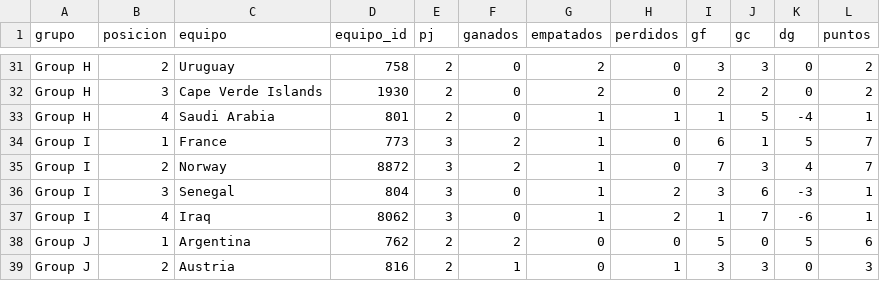
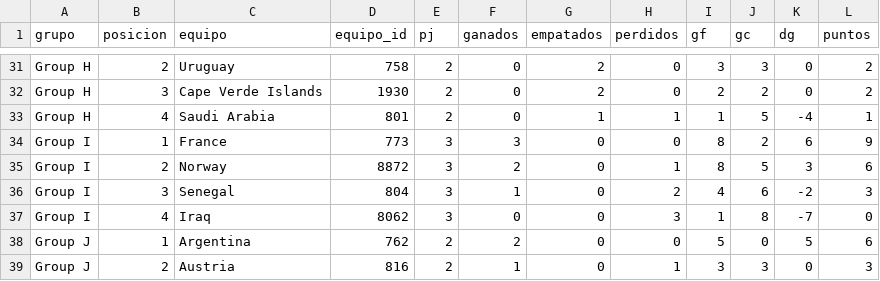
Before and after one commit to dbouzada/mundial-2026-data, a CSV file: data/processed/standings.csv, drawn as a sheet; only a part is shown, gaps mark what is left out.

```diff
--- a/data/processed/standings.csv
+++ b/data/processed/standings.csv
@@ -33,6 +33,6 @@ Group H,3,Cape Verde Islands,1930,2,0,2,0,2,2,0,2
 Group H,4,Saudi Arabia,801,2,0,1,1,1,5,-4,1
-Group I,1,France,773,3,2,1,0,6,1,5,7
-Group I,2,Norway,8872,3,2,1,0,7,3,4,7
-Group I,3,Senegal,804,3,0,1,2,3,6,-3,1
-Group I,4,Iraq,8062,3,0,1,2,1,7,-6,1
+Group I,1,France,773,3,3,0,0,8,2,6,9
+Group I,2,Norway,8872,3,2,0,1,8,5,3,6
+Group I,3,Senegal,804,3,1,0,2,4,6,-2,3
+Group I,4,Iraq,8062,3,0,0,3,1,8,-7,0
 Group J,1,Argentina,762,2,2,0,0,5,0,5,6
```
Also changed, not shown: data/processed/matches.csv, 3 other files.
